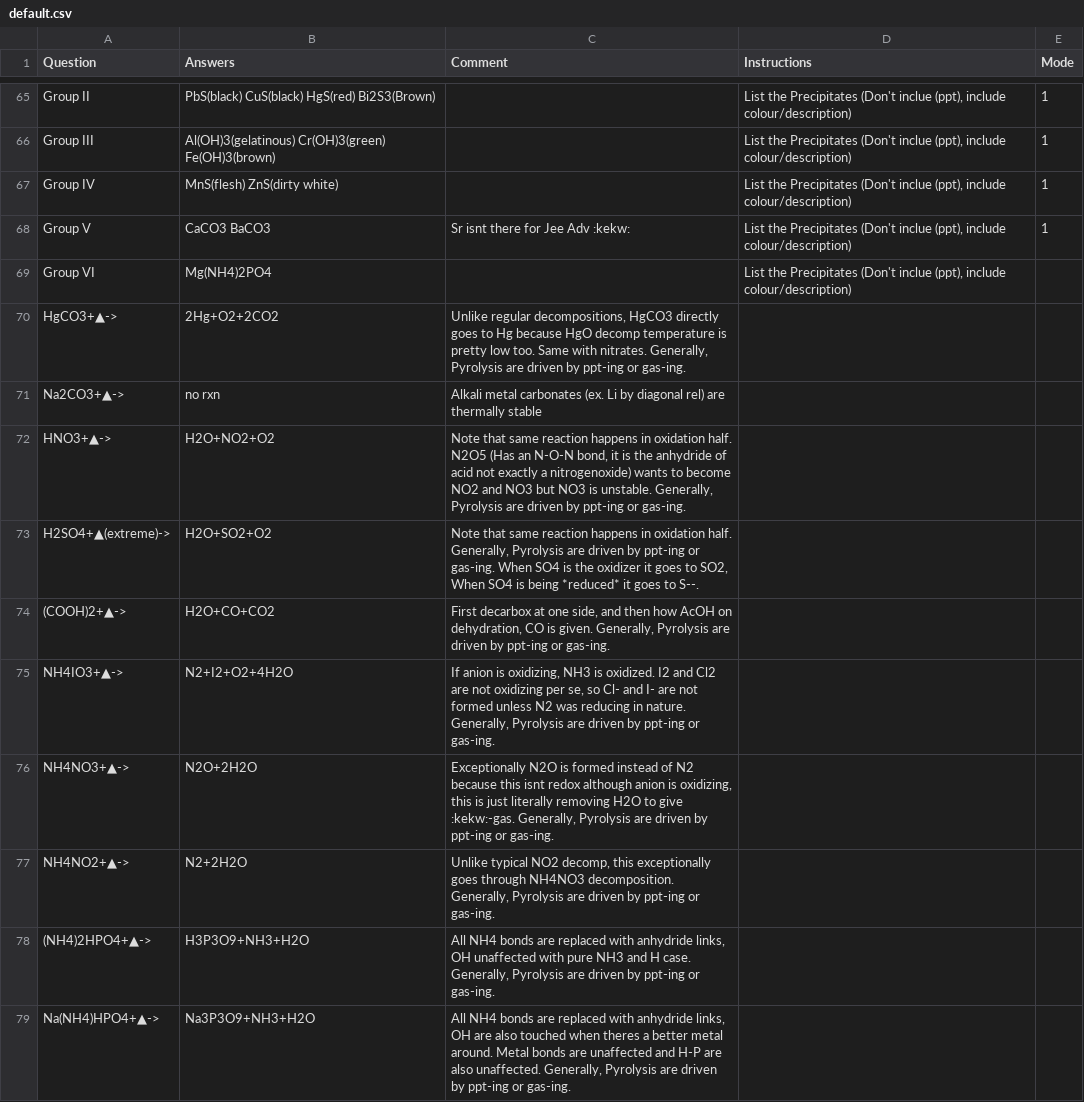
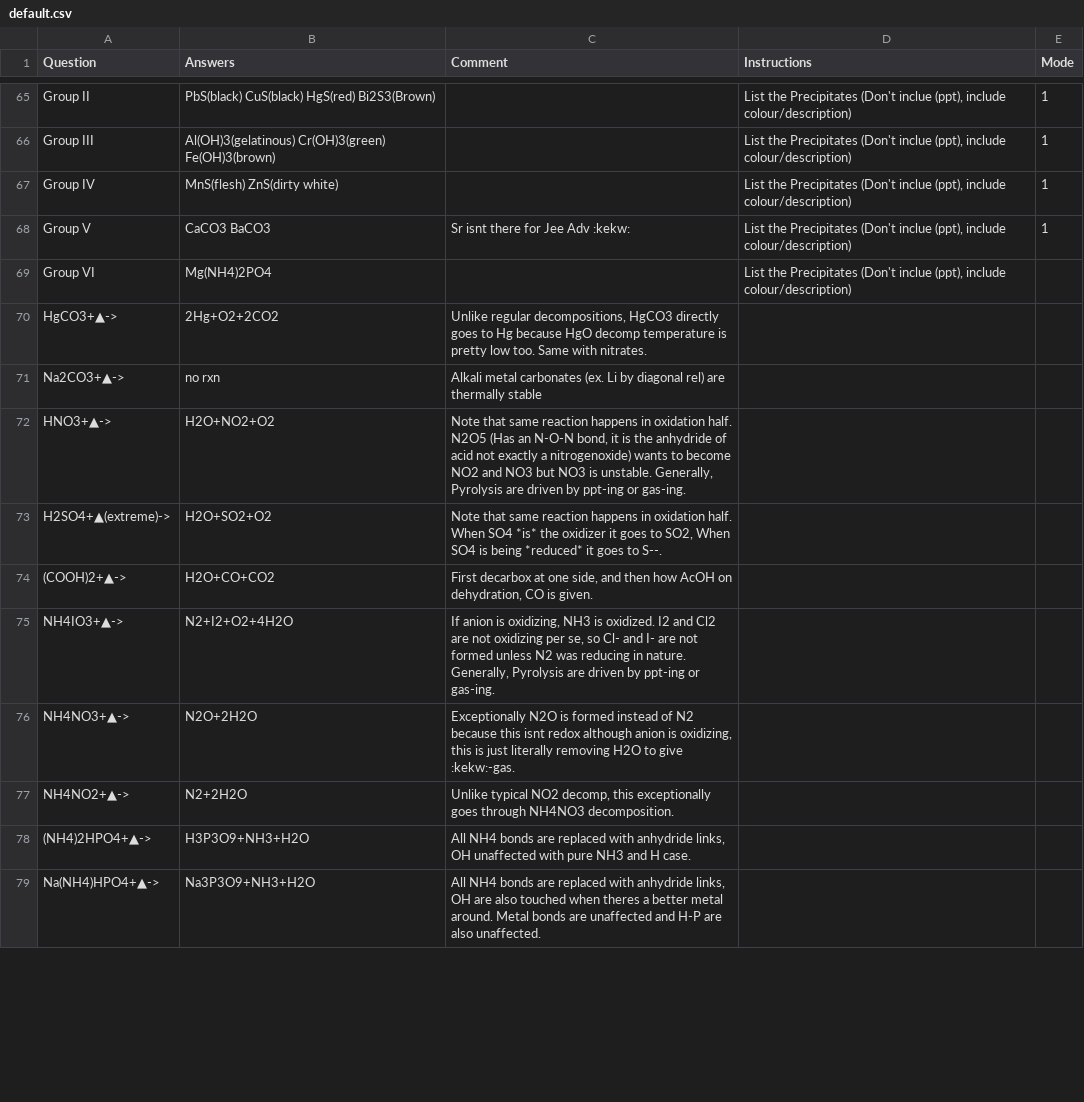
Before and after one commit to RishiNandha/Kossel, a CSV file: default.csv, drawn as a sheet; only a part is shown, gaps mark what is left out; the diff covers the shown part only.

```diff
--- a/default.csv
+++ b/default.csv
@@ -69,11 +69,11 @@ Group V,CaCO3 BaCO3,Sr isnt there for Jee Adv :kekw:,"List the Precipitates (Don
 Group VI,Mg(NH4)2PO4,,"List the Precipitates (Don't inclue (ppt), include colour/description)",,,,,,,,,,,,,,,,,,,,,,,,,,,,,,,,,,,,,,,,,,,,,,,,
-HgCO3+▲->,2Hg+O2+2CO2,"Unlike regular decompositions, HgCO3 directly goes to Hg because HgO decomp temperature is pretty low too. Same with nitrates. Generally, Pyrolysis are driven by ppt-ing or gas-ing.",,,,,,,,,,,,,,,,,,,,,,,,,,,,,,,,,,,,,,,,,,,,,,,,,
+HgCO3+▲->,2Hg+O2+2CO2,"Unlike regular decompositions, HgCO3 directly goes to Hg because HgO decomp temperature is pretty low too. Same with nitrates. ",,,,,,,,,,,,,,,,,,,,,,,,,,,,,,,,,,,,,,,,,,,,,,,,,
 Na2CO3+▲->,no rxn,Alkali metal carbonates (ex. Li by diagonal rel) are thermally stable,,,,,,,,,,,,,,,,,,,,,,,,,,,,,,,,,,,,,,,,,,,,,,,,,
 HNO3+▲->,H2O+NO2+O2,"Note that same reaction happens in oxidation half. N2O5 (Has an N-O-N bond, it is the anhydride of acid not exactly a nitrogenoxide) wants to become NO2 and NO3 but NO3 is unstable. Generally, Pyrolysis are driven by ppt-ing or gas-ing.",,,,,,,,,,,,,,,,,,,,,,,,,,,,,,,,,,,,,,,,,,,,,,,,,
-H2SO4+▲(extreme)->,H2O+SO2+O2,"Note that same reaction happens in oxidation half. Generally, Pyrolysis are driven by ppt-ing or gas-ing. When SO4 is the oxidizer it goes to SO2, When SO4 is being *reduced* it goes to S--.",,,,,,,,,,,,,,,,,,,,,,,,,,,,,,,,,,,,,,,,,,,,,,,,,
-(COOH)2+▲->,H2O+CO+CO2,"First decarbox at one side, and then how AcOH on dehydration, CO is given. Generally, Pyrolysis are driven by ppt-ing or gas-ing.",,,,,,,,,,,,,,,,,,,,,,,,,,,,,,,,,,,,,,,,,,,,,,,,,
+H2SO4+▲(extreme)->,H2O+SO2+O2,"Note that same reaction happens in oxidation half. When SO4 *is* the oxidizer it goes to SO2, When SO4 is being *reduced* it goes to S--.",,,,,,,,,,,,,,,,,,,,,,,,,,,,,,,,,,,,,,,,,,,,,,,,,
+(COOH)2+▲->,H2O+CO+CO2,"First decarbox at one side, and then how AcOH on dehydration, CO is given.",,,,,,,,,,,,,,,,,,,,,,,,,,,,,,,,,,,,,,,,,,,,,,,,,
 NH4IO3+▲->,N2+I2+O2+4H2O,"If anion is oxidizing, NH3 is oxidized. I2 and Cl2 are not oxidizing per se, so Cl- and I- are not formed unless N2 was reducing in nature. Generally, Pyrolysis are driven by ppt-ing or gas-ing.",,,,,,,,,,,,,,,,,,,,,,,,,,,,,,,,,,,,,,,,,,,,,,,,,
-NH4NO3+▲->,N2O+2H2O,"Exceptionally N2O is formed instead of N2 because this isnt redox although anion is oxidizing, this is just literally removing H2O to give :kekw:-gas. Generally, Pyrolysis are driven by ppt-ing or gas-ing.",,,,,,,,,,,,,,,,,,,,,,,,,,,,,,,,,,,,,,,,,,,,,,,,,
-NH4NO2+▲->,N2+2H2O,"Unlike typical NO2 decomp, this exceptionally goes through NH4NO3 decomposition. Generally, Pyrolysis are driven by ppt-ing or gas-ing.",,,,,,,,,,,,,,,,,,,,,,,,,,,,,,,,,,,,,,,,,,,,,,,,,
-(NH4)2HPO4+▲->,H3P3O9+NH3+H2O,"All NH4 bonds are replaced with anhydride links, OH unaffected with pure NH3 and H case. Generally, Pyrolysis are driven by ppt-ing or gas-ing.",,,,,,,,,,,,,,,,,,,,,,,,,,,,,,,,,,,,,,,,,,,,,,,,,
-Na(NH4)HPO4+▲->,Na3P3O9+NH3+H2O,"All NH4 bonds are replaced with anhydride links, OH are also touched when theres a better metal around. Metal bonds are unaffected and H-P are also unaffected. Generally, Pyrolysis are driven by ppt-ing or gas-ing.",,,,,,,,,,,,,,,,,,,,,,,,,,,,,,,,,,,,,,,,,,,,,,,,,
+NH4NO3+▲->,N2O+2H2O,"Exceptionally N2O is formed instead of N2 because this isnt redox although anion is oxidizing, this is just literally removing H2O to give :kekw:-gas.",,,,,,,,,,,,,,,,,,,,,,,,,,,,,,,,,,,,,,,,,,,,,,,,,
+NH4NO2+▲->,N2+2H2O,"Unlike typical NO2 decomp, this exceptionally goes through NH4NO3 decomposition.",,,,,,,,,,,,,,,,,,,,,,,,,,,,,,,,,,,,,,,,,,,,,,,,,
+(NH4)2HPO4+▲->,H3P3O9+NH3+H2O,"All NH4 bonds are replaced with anhydride links, OH unaffected with pure NH3 and H case. ",,,,,,,,,,,,,,,,,,,,,,,,,,,,,,,,,,,,,,,,,,,,,,,,,
+Na(NH4)HPO4+▲->,Na3P3O9+NH3+H2O,"All NH4 bonds are replaced with anhydride links, OH are also touched when theres a better metal around. Metal bonds are unaffected and H-P are also unaffected. ",,,,,,,,,,,,,,,,,,,,,,,,,,,,,,,,,,,,,,,,,,,,,,,,,
```
Also changed, not shown: 36 added rows, 3 removed rows, 2 moved rows and 7 edited cells elsewhere in this file, 1 other file.
